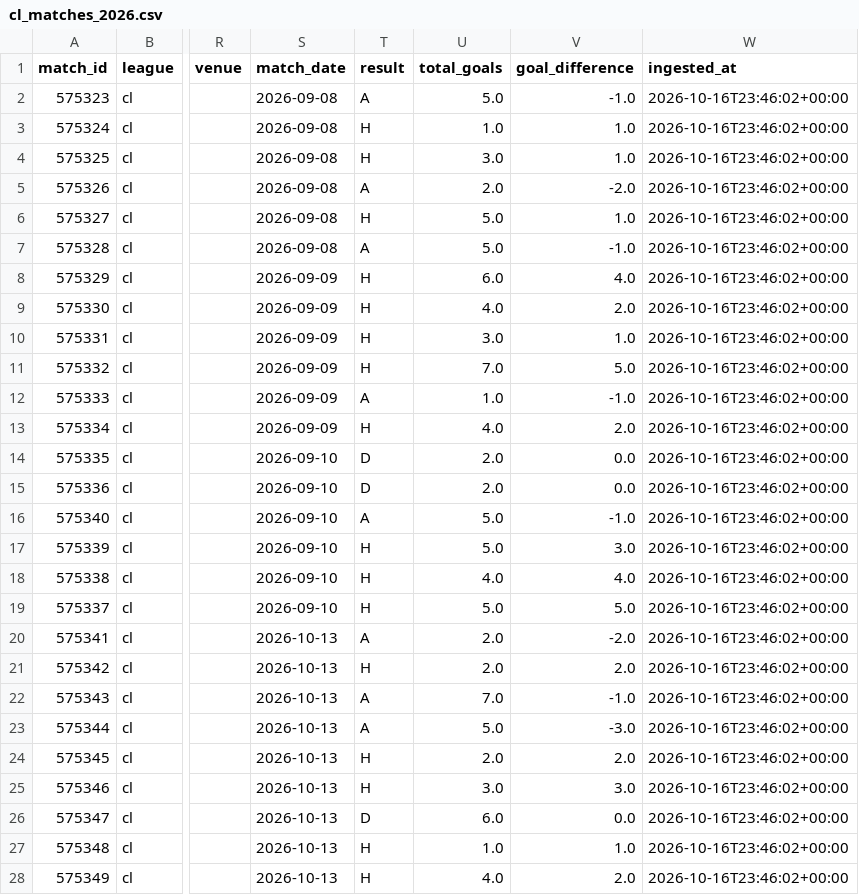
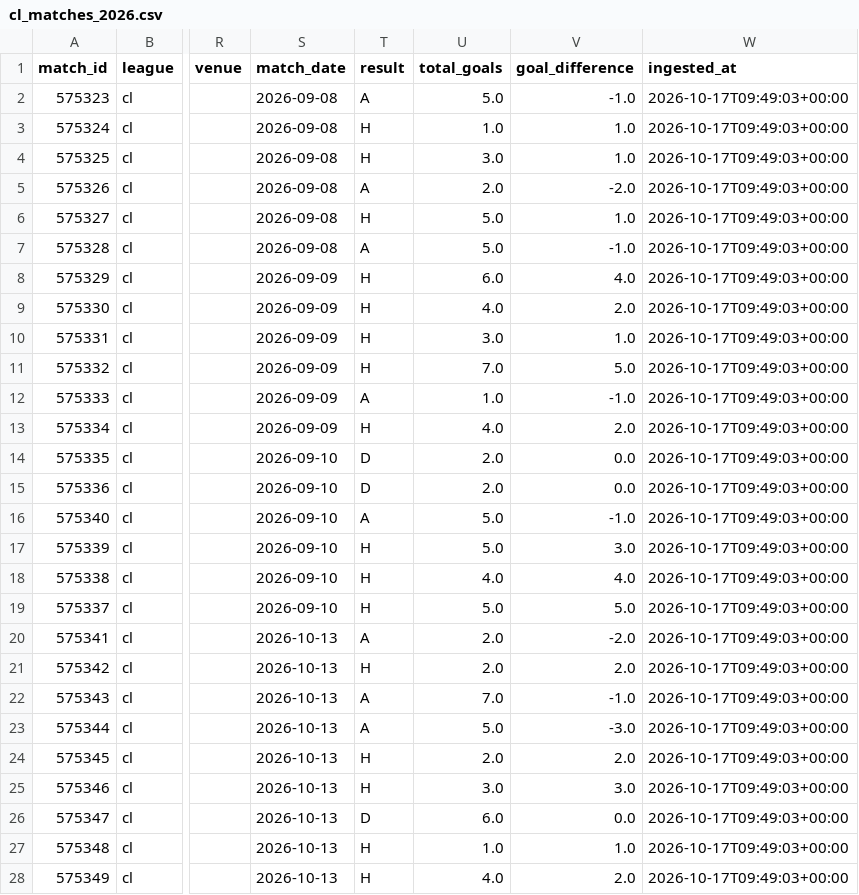
Before and after one commit to JuanAndresHS/pitchiq, a CSV file: data/processed/cl_matches_2026.csv, drawn as a sheet; only a part is shown, gaps mark what is left out; the diff covers the shown part only; the diff names each change by its address in the sheet, - before the commit and + after, or states it on an @@ line.

```diff
--- a/data/processed/cl_matches_2026.csv
+++ b/data/processed/cl_matches_2026.csv
-W2:W28 (ingested_at): 2026-10-16T23:46:02+00:00
+W2:W28 (ingested_at): 2026-10-17T09:49:03+00:00
```
Also changed, not shown: 117 edited cells elsewhere in this file, data/processed/bl1_matches_2026.csv, data/processed/ded_matches_2026.csv, 13 other files.
